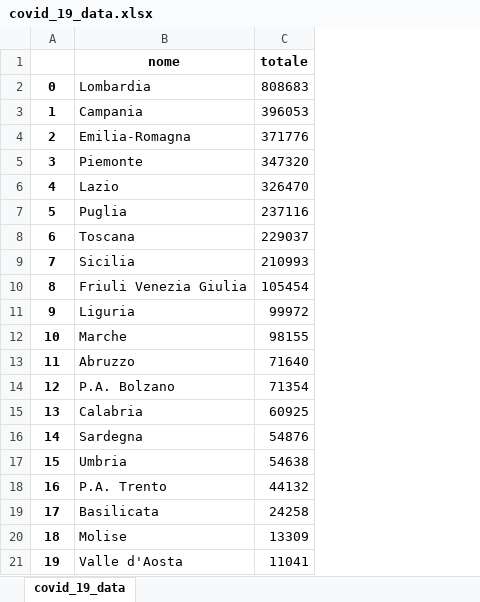
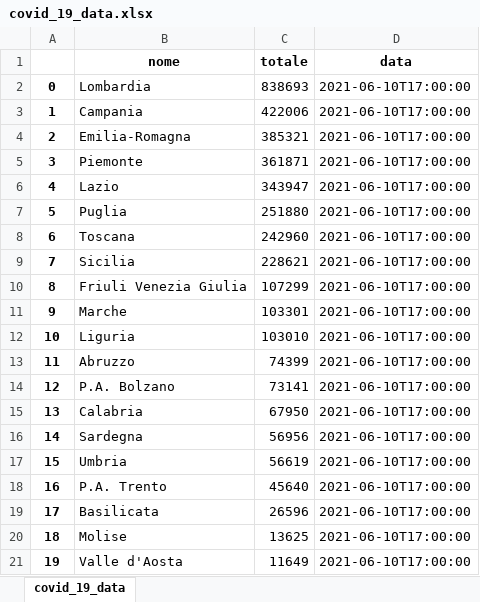
Before and after one commit to nicpes/covid19_data, an Excel workbook: covid_19_data.xlsx, sheet covid_19_data, drawn as a sheet; values as stored, in another font and other column widths than the file's, no borders; the diff names each change by its address in the sheet, - before the commit and + after, or states it on an @@ line.

```diff
--- a/covid_19_data.xlsx (sheet covid_19_data)
+++ b/covid_19_data.xlsx (sheet covid_19_data)
+column D (data), rows 2-21: all 2021-06-10T17:00:00
-C2 (totale): 808683
+C2 (totale): 838693
-C3 (totale): 396053
+C3 (totale): 422006
-C4 (totale): 371776
+C4 (totale): 385321
-C5 (totale): 347320
+C5 (totale): 361871
-C6 (totale): 326470
+C6 (totale): 343947
-C7 (totale): 237116
+C7 (totale): 251880
-C8 (totale): 229037
+C8 (totale): 242960
-C9 (totale): 210993
+C9 (totale): 228621
-C10 (totale): 105454
+C10 (totale): 107299
-B11 (nome): Liguria
+B11 (nome): Marche
-C11 (totale): 99972
+C11 (totale): 103301
-B12 (nome): Marche
+B12 (nome): Liguria
-C12 (totale): 98155
+C12 (totale): 103010
-C13 (totale): 71640
+C13 (totale): 74399
-C14 (totale): 71354
+C14 (totale): 73141
-C15 (totale): 60925
+C15 (totale): 67950
-C16 (totale): 54876
+C16 (totale): 56956
-C17 (totale): 54638
+C17 (totale): 56619
-C18 (totale): 44132
+C18 (totale): 45640
-C19 (totale): 24258
+C19 (totale): 26596
-C20 (totale): 13309
+C20 (totale): 13625
-C21 (totale): 11041
+C21 (totale): 11649
```
Also changed, not shown: 19 other files.
